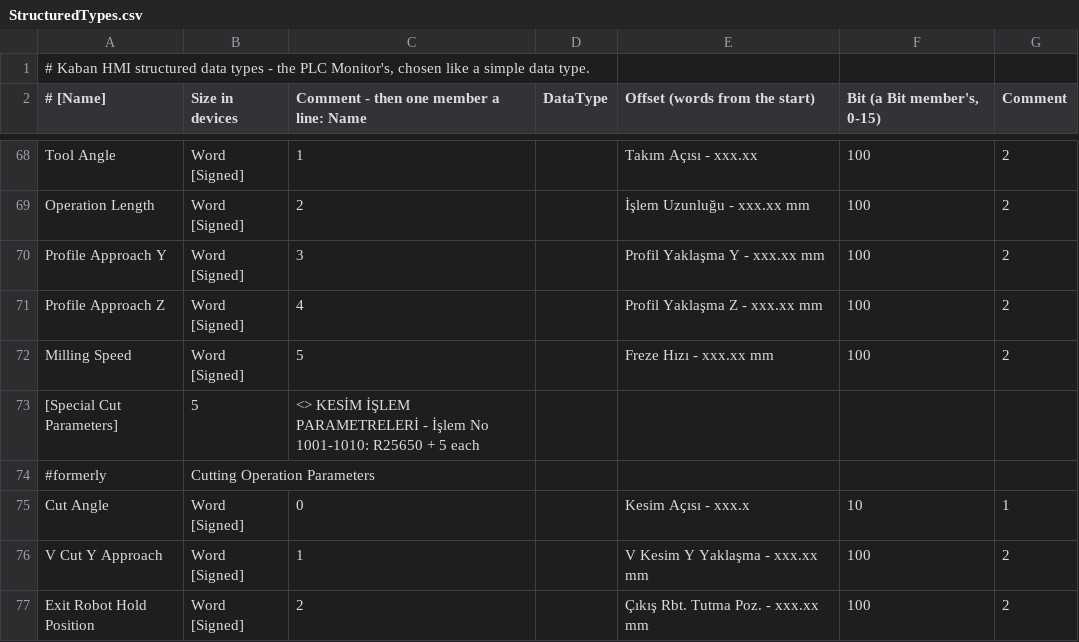
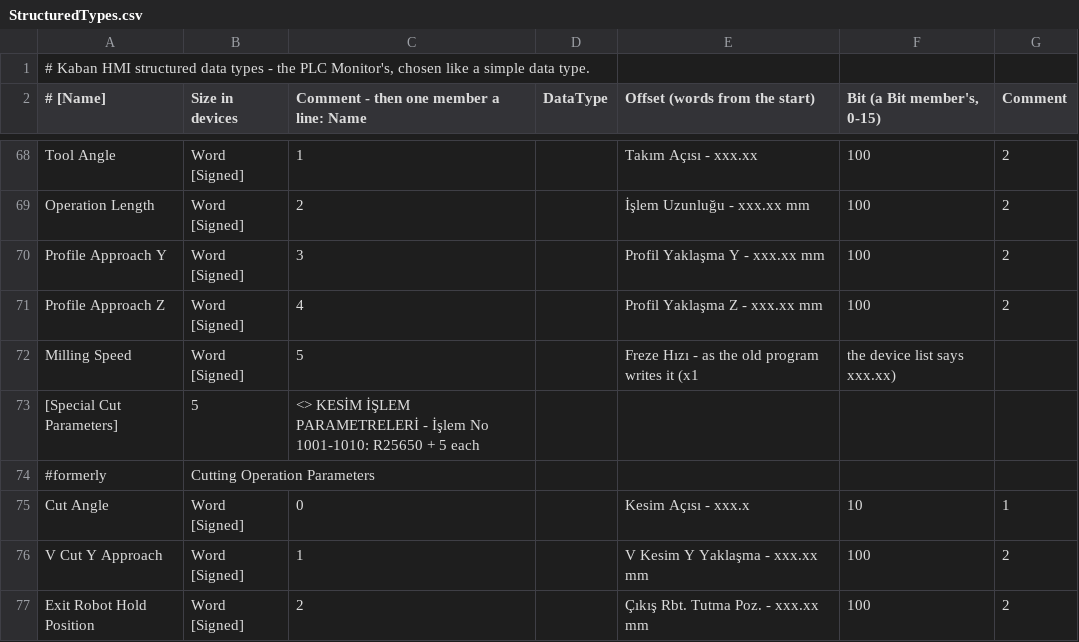
Before and after one commit to Sereftasan/HMI, a CSV file: Kaban.Machines.FA2010/StructuredTypes.csv, drawn as a sheet; only a part is shown, gaps mark what is left out.

```diff
--- a/Kaban.Machines.FA2010/StructuredTypes.csv
+++ b/Kaban.Machines.FA2010/StructuredTypes.csv
@@ -71,3 +71,3 @@ Profile Approach Y;Word [Signed];3;;Profil Yaklaşma Y - xxx.xx mm;100;2
 Profile Approach Z;Word [Signed];4;;Profil Yaklaşma Z - xxx.xx mm;100;2
-Milling Speed;Word [Signed];5;;Freze Hızı - xxx.xx mm;100;2
+Milling Speed;Word [Signed];5;;Freze Hızı - as the old program writes it (x1; the device list says xxx.xx)
 [Special Cut Parameters];5;<> KESİM İŞLEM PARAMETRELERİ - İşlem No 1001-1010: R25650 + 5 each
```
Also changed, not shown: Kaban.Machines.FA2010/Translations.csv, KabanHMI/CommonTranslations.csv, 6 other files.
